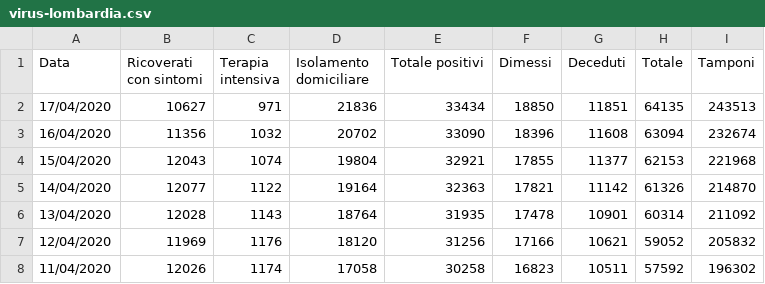
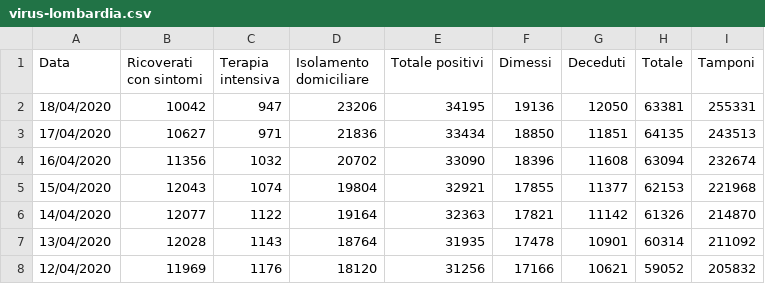
Before and after one commit to p-giovanni/Statistics, a CSV file: data/virus-lombardia.csv, drawn as a sheet; only a part is shown; the shorter side is filled out with more unchanged rows; the diff names each change by its address in the sheet, - before the commit and + after, or states it on an @@ line.

Commit message:
Update virus-lombardia.csv

```diff
--- a/data/virus-lombardia.csv
+++ b/data/virus-lombardia.csv
+row 2: 18/04/2020 | 10042 | 947 | 23206 | 34195 | 19136 | 12050 | 63381 | 255331
```
